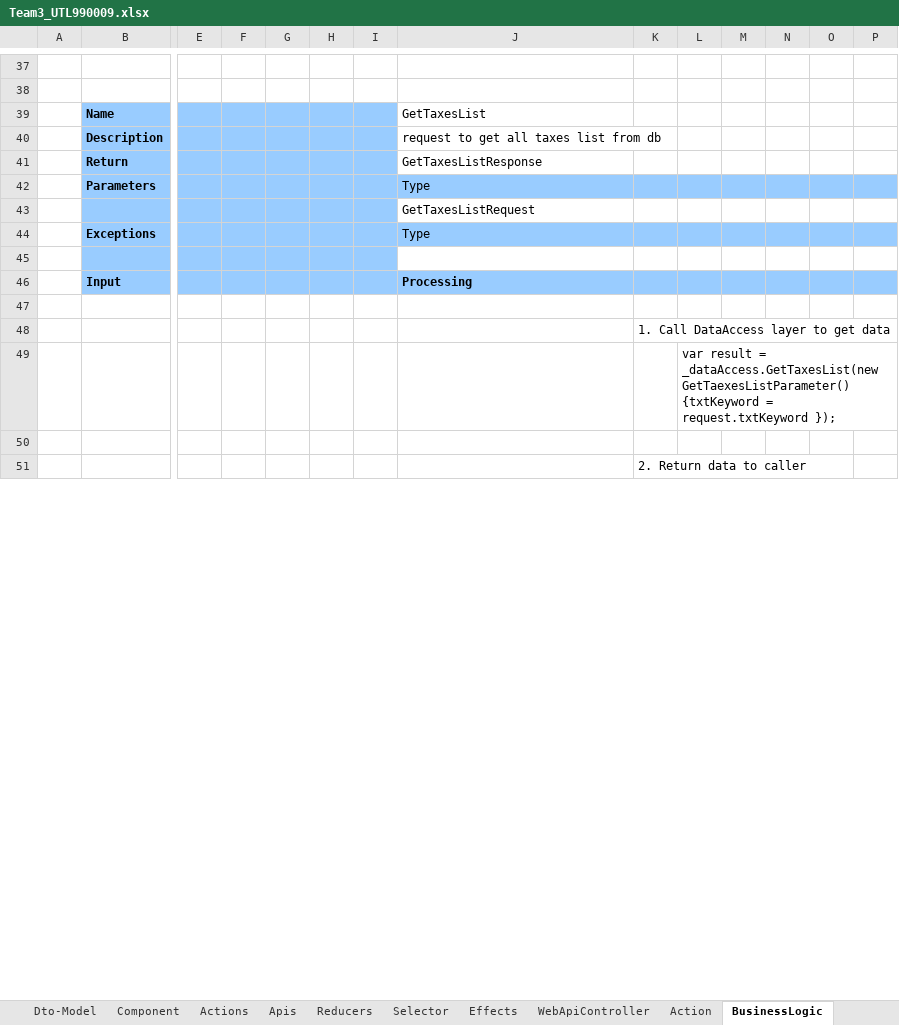
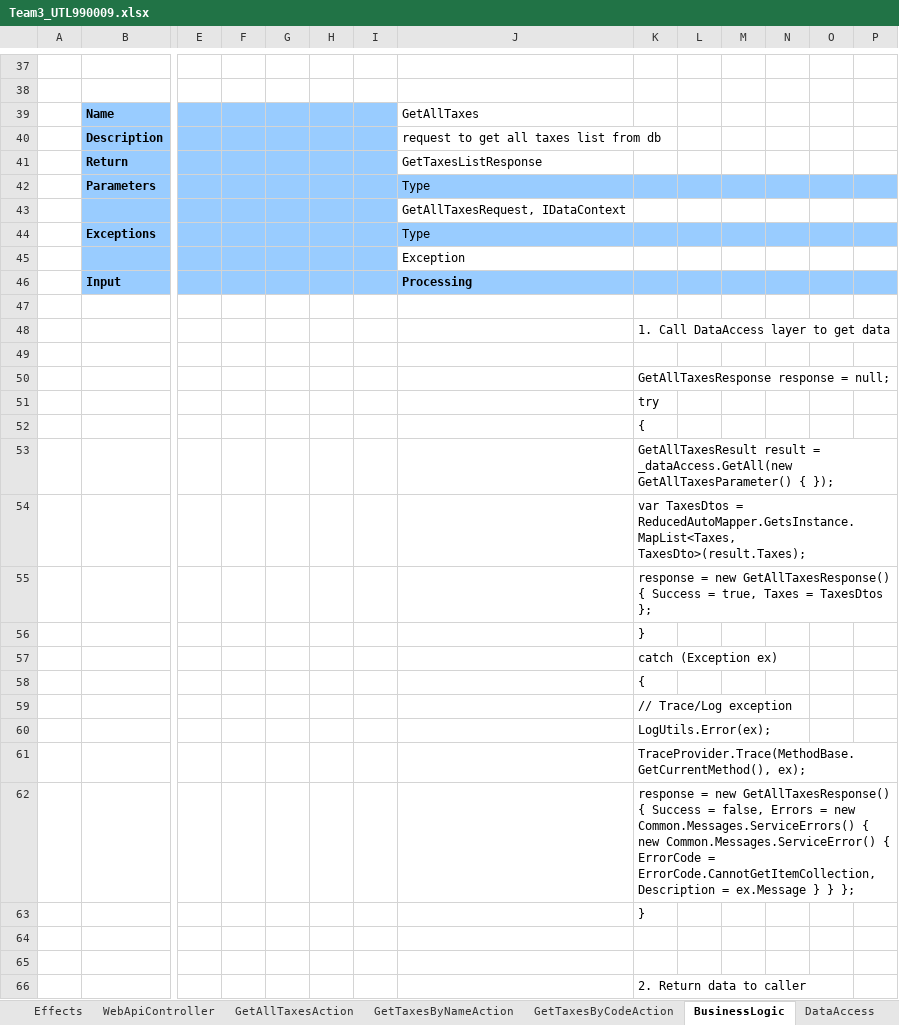
Before and after one commit to TamPV2/Team03, an Excel workbook: Team3_UTL990009.xlsx, sheet BusinessLogic, drawn as a sheet; only a part is shown, gaps mark what is left out; values as stored, in another font and other column widths than the file's, no borders; rows hold the shown columns only; the diff covers the shown part only; the diff names each change by its address in the sheet, - before the commit and + after, or states it on an @@ line.

```diff
--- a/Team3_UTL990009.xlsx (sheet BusinessLogic)
+++ b/Team3_UTL990009.xlsx (sheet BusinessLogic)
-sheet tab: Action
+sheet tab: GetTaxesByCodeAction
+sheet tab: GetAllTaxesAction
+sheet tab: GetTaxesByNameAction
-J39: GetTaxesList
+J39: GetAllTaxes
-J43: GetTaxesListRequest
+J43: GetAllTaxesRequest, IDataContext
-J45: (empty)
+J45: Exception
-L49: var result = _dataAccess.GetTaxesList(new GetTaexesListParameter() {txtKeyword = request.txtKeyword });
+L49: (empty)
+row 50:  |  |  |  |  |  |  |  | GetAllTaxesResponse response = null;
+row 51:  |  |  |  |  |  |  |  | try
+row 52:  |  |  |  |  |  |  |  | {
+row 53:  |  |  |  |  |  |  |  | GetAllTaxesResult result = _dataAccess.GetAll(new GetAllTaxesParameter() { });
+row 54:  |  |  |  |  |  |  |  | var TaxesDtos = ReducedAutoMapper.GetsInstance.MapList<Taxes, TaxesDto>(result.Taxes);
+row 55:  |  |  |  |  |  |  |  | response = new GetAllTaxesResponse() { Success = true, Taxes = TaxesDtos };
+row 56:  |  |  |  |  |  |  |  | }
+row 57:  |  |  |  |  |  |  |  | catch (Exception ex)
+row 58:  |  |  |  |  |  |  |  | {
+row 59:  |  |  |  |  |  |  |  | // Trace/Log exception
+row 60:  |  |  |  |  |  |  |  | LogUtils.Error(ex);
+row 61:  |  |  |  |  |  |  |  | TraceProvider.Trace(MethodBase.GetCurrentMethod(), ex);
+row 62:  |  |  |  |  |  |  |  | response = new GetAllTaxesResponse() { Success = false, Errors = new Common.Messages.ServiceErrors() { new Common.Messages.ServiceError() { ErrorCode = ErrorCode.CannotGetItemCollection, Description = ex.Message } } };
+row 63:  |  |  |  |  |  |  |  | }
+row 64: (empty)
```
Also changed, not shown: 31 added rows, 3 removed rows, 1 moved row and 21 edited cells elsewhere in this sheet, sheet GetTaxesByCodeAction, sheet WebApiController, sheet DataAccess, sheet Dto-Entity, formulas that keep their value, charts or pictures.
